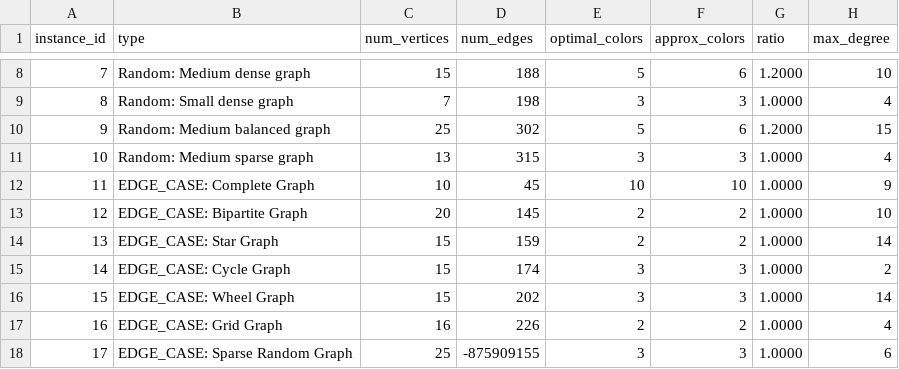
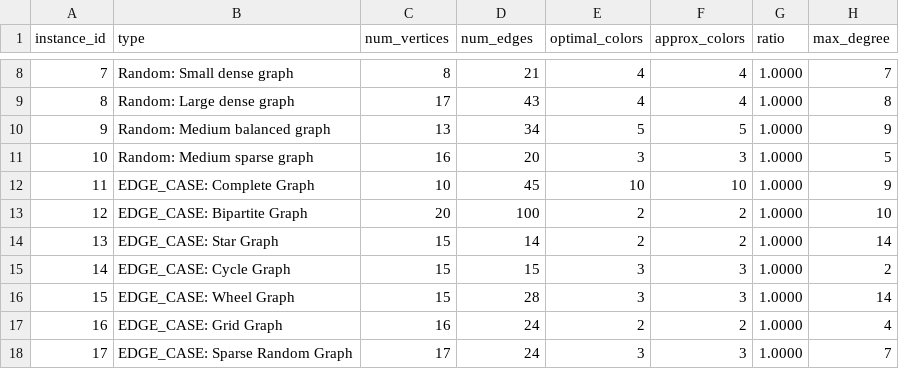
Before and after one commit to mahmoudhossamws/Graph-coloring-approximation, a CSV file: graph_coloring_results.csv, drawn as a sheet; only a part is shown, gaps mark what is left out; the diff covers the shown part only.

Commit message:
smaller graphs

```diff
--- a/graph_coloring_results.csv
+++ b/graph_coloring_results.csv
@@ -8,11 +8,11 @@ instance_id,type,num_vertices,num_edges,optimal_colors,approx_colors,ratio,max_d
-7,"Random: Medium dense graph",15,188,5,6,1.2000,10
-8,"Random: Small dense graph",7,198,3,3,1.0000,4
-9,"Random: Medium balanced graph",25,302,5,6,1.2000,15
-10,"Random: Medium sparse graph",13,315,3,3,1.0000,4
+7,"Random: Small dense graph",8,21,4,4,1.0000,7
+8,"Random: Large dense graph",17,43,4,4,1.0000,8
+9,"Random: Medium balanced graph",13,34,5,5,1.0000,9
+10,"Random: Medium sparse graph",16,20,3,3,1.0000,5
 11,"EDGE_CASE: Complete Graph",10,45,10,10,1.0000,9
-12,"EDGE_CASE: Bipartite Graph",20,145,2,2,1.0000,10
-13,"EDGE_CASE: Star Graph",15,159,2,2,1.0000,14
-14,"EDGE_CASE: Cycle Graph",15,174,3,3,1.0000,2
-15,"EDGE_CASE: Wheel Graph",15,202,3,3,1.0000,14
-16,"EDGE_CASE: Grid Graph",16,226,2,2,1.0000,4
-17,"EDGE_CASE: Sparse Random Graph",25,-875909155,3,3,1.0000,6
+12,"EDGE_CASE: Bipartite Graph",20,100,2,2,1.0000,10
+13,"EDGE_CASE: Star Graph",15,14,2,2,1.0000,14
+14,"EDGE_CASE: Cycle Graph",15,15,3,3,1.0000,2
+15,"EDGE_CASE: Wheel Graph",15,28,3,3,1.0000,14
+16,"EDGE_CASE: Grid Graph",16,24,2,2,1.0000,4
+17,"EDGE_CASE: Sparse Random Graph",17,24,3,3,1.0000,7
```
Also changed, not shown: 41 edited cells elsewhere in this file, 2 other files.
